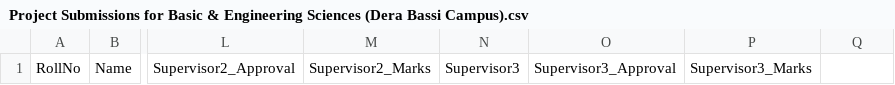
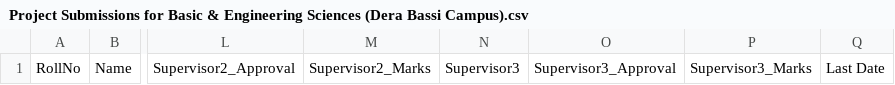
Before and after one commit to tctg0arnav/PHD-PM, a CSV file: Project Submissions for Basic & Engineering Sciences (Dera Bassi Campus).csv, drawn as a sheet; only a part is shown, gaps mark what is left out; the diff names each change by its address in the sheet, - before the commit and + after, or states it on an @@ line.

```diff
--- a/Project Submissions for Basic & Engineering Sciences (Dera Bassi Campus).csv
+++ b/Project Submissions for Basic & Engineering Sciences (Dera Bassi Campus).csv
-Q1: (empty)
+Q1: Last Date
```
Also changed, not shown: Project Submissions for Chemical Engineering.csv, Project Submissions for Civil Engineering.csv, 19 other files.
